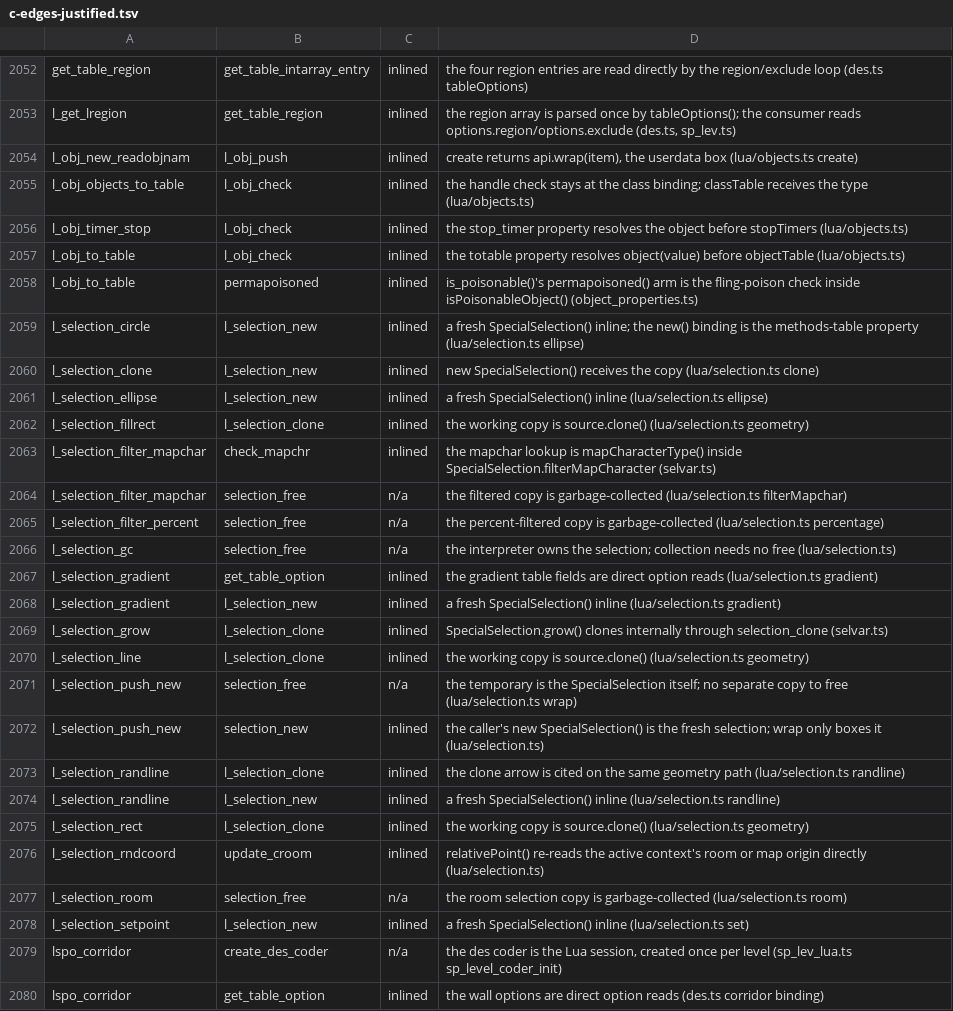
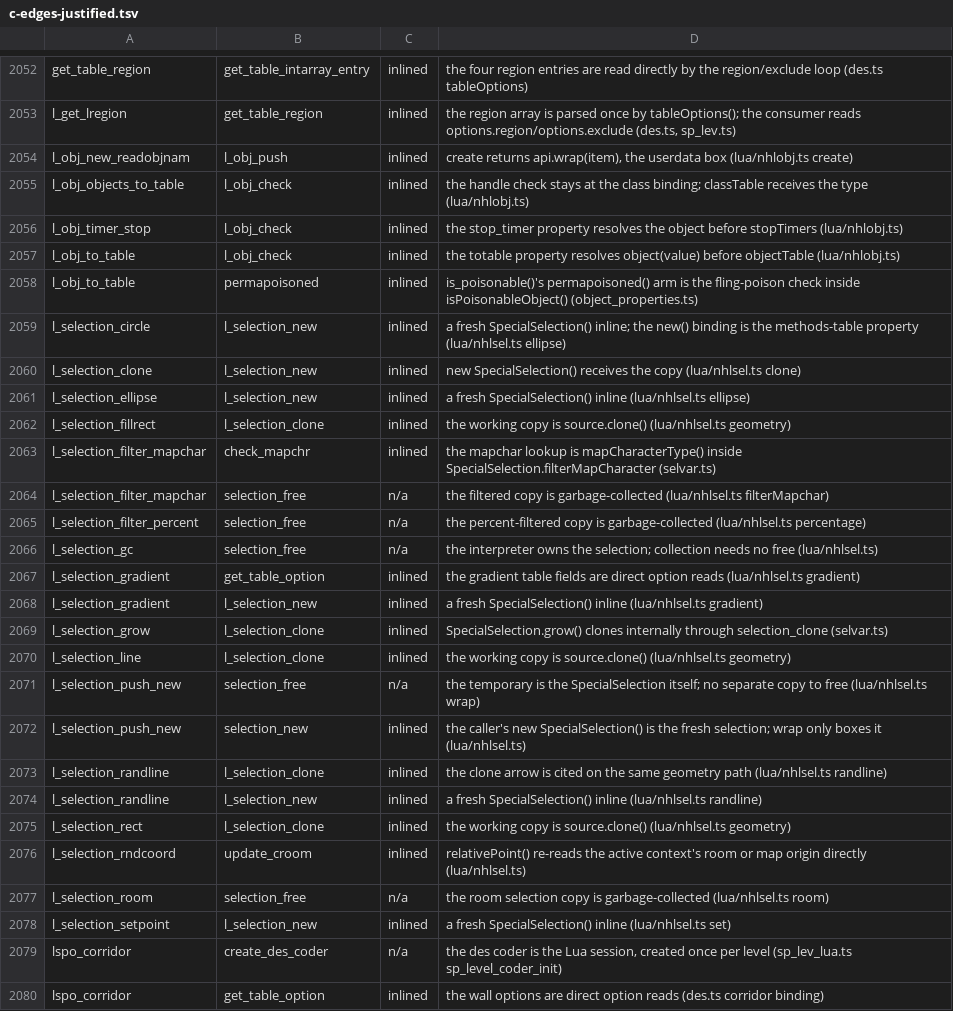
Before and after one commit to daoa0601/teleport-contest, a TSV file: docs/ledger/c-edges-justified.tsv, drawn as a sheet; only a part is shown, gaps mark what is left out; the diff covers the shown part only; the diff names each change by its address in the sheet, - before the commit and + after, or states it on an @@ line.

Commit message:
Name the Lua binding modules after their C files: lua/nhlsel, lua/nhlobj
lua/selection.ts ports nhlsel.c and lua/objects.ts ports nhlobj.c. Contents
unchanged apart from import paths and ledger path references.

```diff
--- a/docs/ledger/c-edges-justified.tsv
+++ b/docs/ledger/c-edges-justified.tsv
-D2054: …userdata box (lua/objects.ts create)
+D2054: …userdata box (lua/nhlobj.ts create)
-D2055: …the type (lua/objects.ts)
+D2055: …the type (lua/nhlobj.ts)
-D2056: …before stopTimers (lua/objects.ts)
+D2056: …before stopTimers (lua/nhlobj.ts)
-D2057: …before objectTable (lua/objects.ts)
+D2057: …before objectTable (lua/nhlobj.ts)
-D2059: …methods-table property (lua/selection.ts ellipse)
+D2059: …methods-table property (lua/nhlsel.ts ellipse)
-D2060: …the copy (lua/selection.ts clone)
+D2060: …the copy (lua/nhlsel.ts clone)
-D2061: …SpecialSelection() inline (lua/selection.ts ellipse)
+D2061: …SpecialSelection() inline (lua/nhlsel.ts ellipse)
-D2062: …is source.clone() (lua/selection.ts geometry)
+D2062: …is source.clone() (lua/nhlsel.ts geometry)
-D2064: …is garbage-collected (lua/selection.ts filterMapchar)
+D2064: …is garbage-collected (lua/nhlsel.ts filterMapchar)
-D2065: …is garbage-collected (lua/selection.ts percentage)
+D2065: …is garbage-collected (lua/nhlsel.ts percentage)
-D2066: …no free (lua/selection.ts)
+D2066: …no free (lua/nhlsel.ts)
-D2067: …option reads (lua/selection.ts gradient)
+D2067: …option reads (lua/nhlsel.ts gradient)
-D2068: …SpecialSelection() inline (lua/selection.ts gradient)
+D2068: …SpecialSelection() inline (lua/nhlsel.ts gradient)
-D2070: …is source.clone() (lua/selection.ts geometry)
+D2070: …is source.clone() (lua/nhlsel.ts geometry)
-D2071: …to free (lua/selection.ts wrap)
+D2071: …to free (lua/nhlsel.ts wrap)
-D2072: …boxes it (lua/selection.ts)
+D2072: …boxes it (lua/nhlsel.ts)
-D2073: …geometry path (lua/selection.ts randline)
+D2073: …geometry path (lua/nhlsel.ts randline)
-D2074: …SpecialSelection() inline (lua/selection.ts randline)
+D2074: …SpecialSelection() inline (lua/nhlsel.ts randline)
-D2075: …is source.clone() (lua/selection.ts geometry)
+D2075: …is source.clone() (lua/nhlsel.ts geometry)
-D2076: …origin directly (lua/selection.ts)
+D2076: …origin directly (lua/nhlsel.ts)
-D2077: …is garbage-collected (lua/selection.ts room)
+D2077: …is garbage-collected (lua/nhlsel.ts room)
-D2078: …SpecialSelection() inline (lua/selection.ts set)
+D2078: …SpecialSelection() inline (lua/nhlsel.ts set)
```
Also changed, not shown: 1 edited cell elsewhere in this file, docs/ledger/module-owners.tsv, 17 other files.
